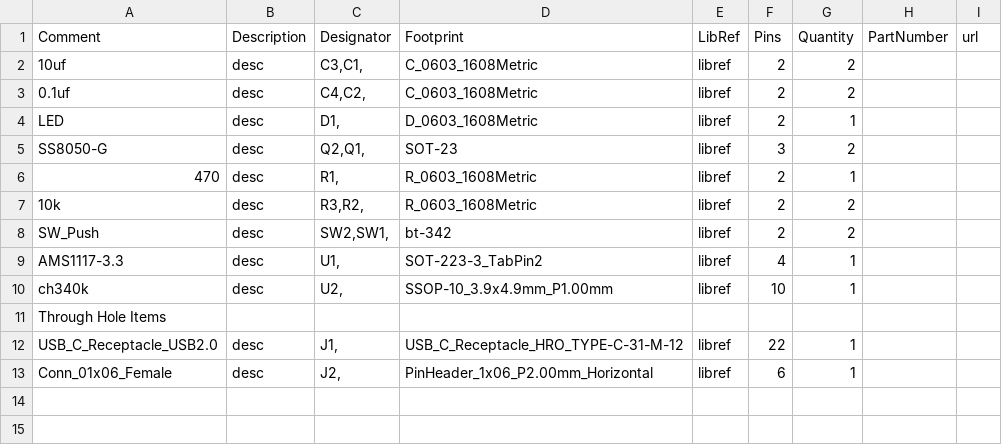
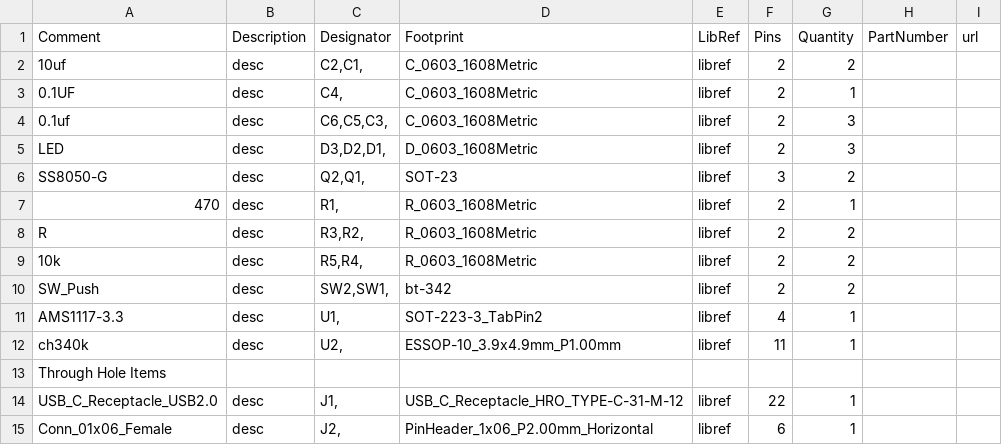
Before and after one commit to BearLaboratory/downloader, a CSV file: downloader_BOM.csv, drawn as a sheet.

```diff
--- a/downloader_BOM.csv
+++ b/downloader_BOM.csv
@@ -1,11 +1,13 @@
 "Comment","Description","Designator","Footprint","LibRef","Pins","Quantity","PartNumber","url",
-"10uf","desc","C3,C1,","C_0603_1608Metric","libref","2","2","","",
-"0.1uf","desc","C4,C2,","C_0603_1608Metric","libref","2","2","","",
-"LED","desc","D1,","D_0603_1608Metric","libref","2","1","","",
+"10uf","desc","C2,C1,","C_0603_1608Metric","libref","2","2","","",
+"0.1UF","desc","C4,","C_0603_1608Metric","libref","2","1","","",
+"0.1uf","desc","C6,C5,C3,","C_0603_1608Metric","libref","2","3","","",
+"LED","desc","D3,D2,D1,","D_0603_1608Metric","libref","2","3","","",
 "SS8050-G","desc","Q2,Q1,","SOT-23","libref","3","2","","",
 "470","desc","R1,","R_0603_1608Metric","libref","2","1","","",
-"10k","desc","R3,R2,","R_0603_1608Metric","libref","2","2","","",
+"R","desc","R3,R2,","R_0603_1608Metric","libref","2","2","","",
+"10k","desc","R5,R4,","R_0603_1608Metric","libref","2","2","","",
 "SW_Push","desc","SW2,SW1,","bt-342","libref","2","2","","",
 "AMS1117-3.3","desc","U1,","SOT-223-3_TabPin2","libref","4","1","","",
-"ch340k","desc","U2,","SSOP-10_3.9x4.9mm_P1.00mm","libref","10","1","","",
+"ch340k","desc","U2,","ESSOP-10_3.9x4.9mm_P1.00mm","libref","11","1","","",
 "Through Hole Items ",
```
Also changed, not shown: downloader_POS.csv, 20 other files.
